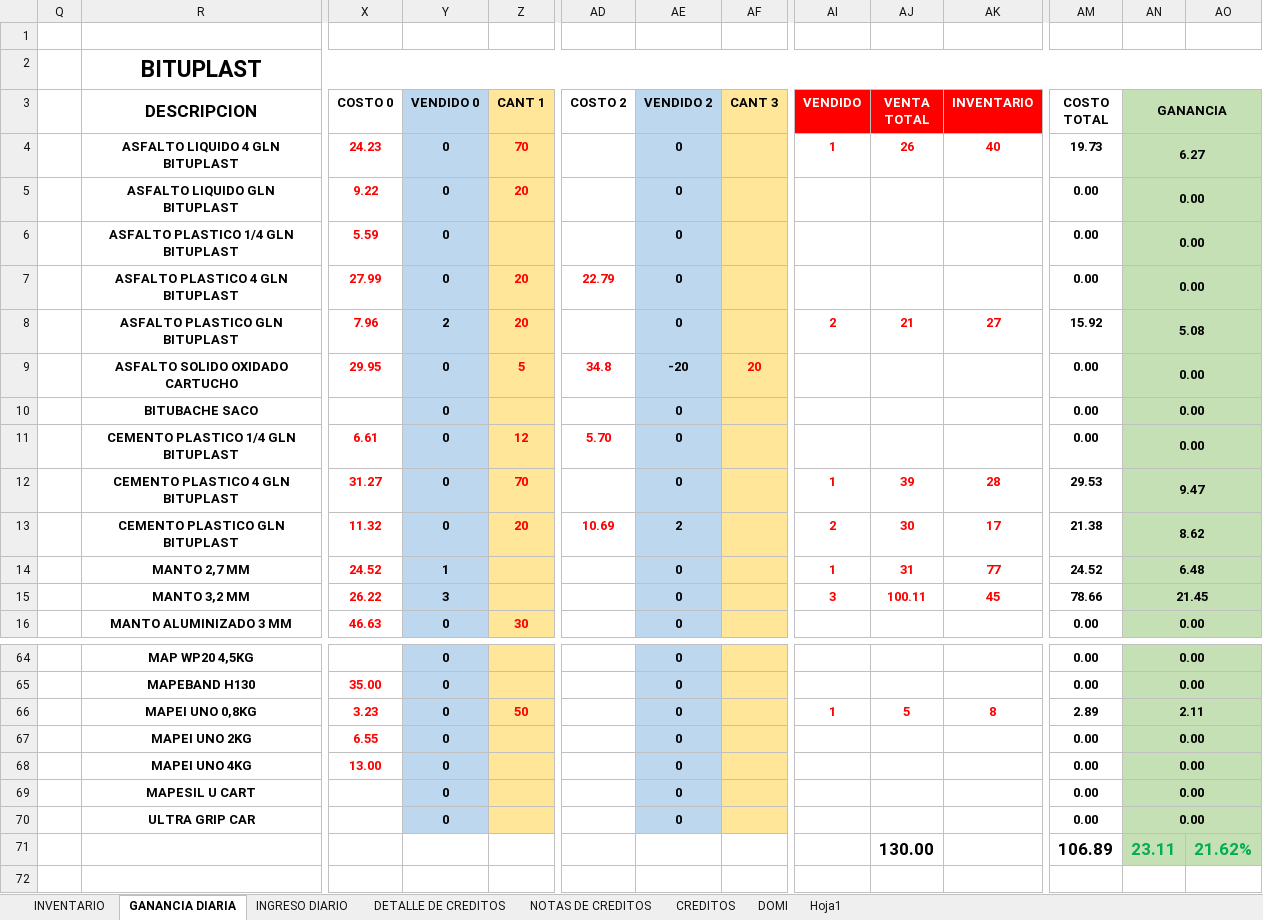
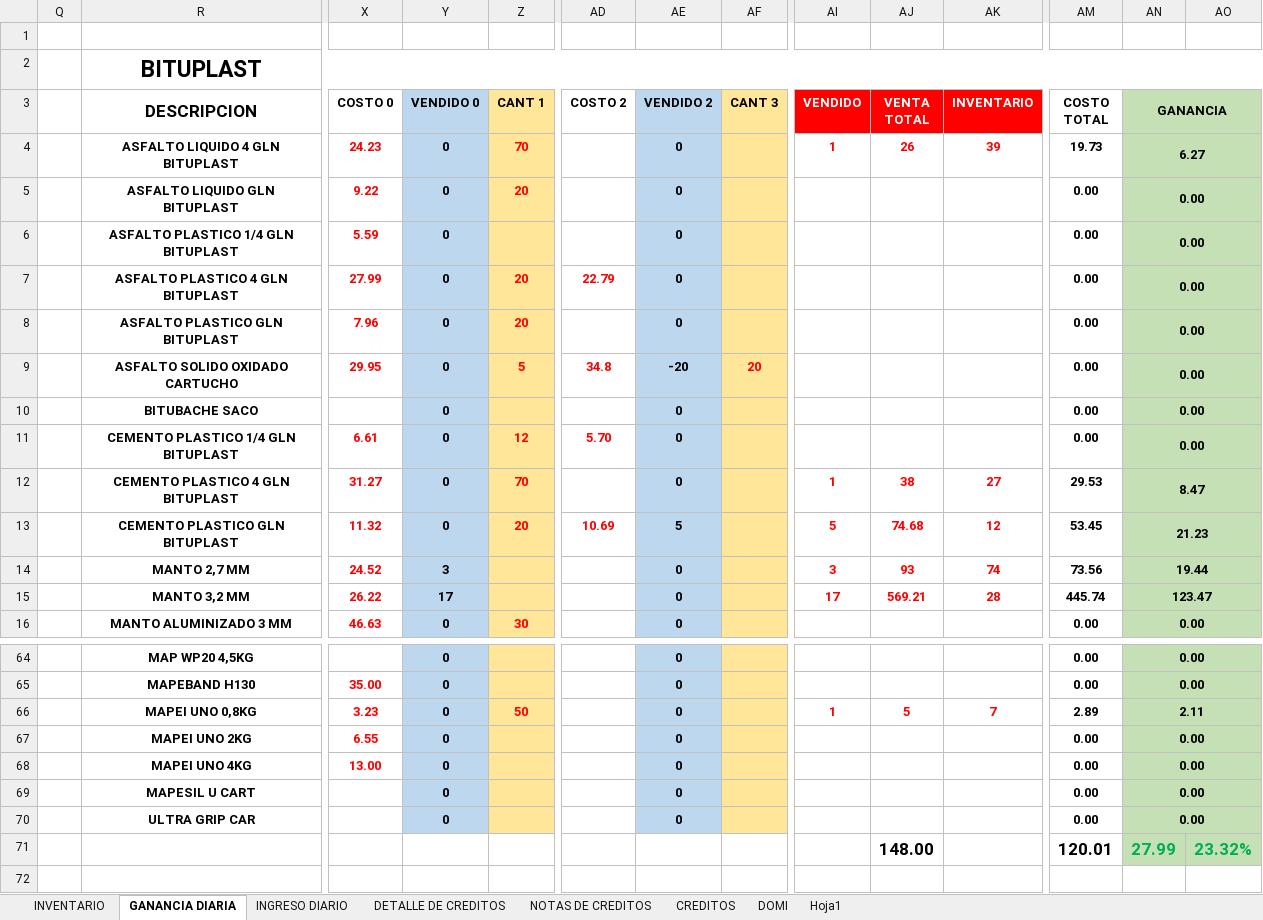
Before and after one commit to JPuente25/Proinca, an Excel workbook: LISTA DE PRODUCTOS PROINCA.xlsx, sheet GANANCIA DIARIA, drawn as a sheet; only a part is shown, gaps mark what is left out; values as stored, in another font and other column widths than the file's, no borders; removed rows and columns are numbered as before the commit, all else as after; rows hold the shown columns only; the diff covers the shown part only; the diff names each change by its address in the sheet, - before the commit and + after, or states it on an @@ line.

Commit message:
26-04-23

```diff
--- a/LISTA DE PRODUCTOS PROINCA.xlsx (sheet GANANCIA DIARIA)
+++ b/LISTA DE PRODUCTOS PROINCA.xlsx (sheet GANANCIA DIARIA)
-AK4 (INVENTARIO): 40
+AK4 (INVENTARIO): 39
-Y8 (VENDIDO 0): 2
+Y8 (VENDIDO 0): 0
-AI8 (VENDIDO): 2
+AI8 (VENDIDO): (empty)
-AJ8 (VENTA TOTAL): 21
+AJ8 (VENTA TOTAL): (empty)
-AK8 (INVENTARIO): 27
+AK8 (INVENTARIO): (empty)
-AM8 (COSTO TOTAL): 15.92
+AM8 (COSTO TOTAL): 0.00
-AN8 (GANANCIA): 5.08
+AN8 (GANANCIA): 0.00
-AJ12 (VENTA TOTAL): 39
+AJ12 (VENTA TOTAL): 38
-AK12 (INVENTARIO): 28
+AK12 (INVENTARIO): 27
-AN12 (GANANCIA): 9.47
+AN12 (GANANCIA): 8.47
-AE13 (VENDIDO 2): 2
+AE13 (VENDIDO 2): 5
-AI13 (VENDIDO): 2
+AI13 (VENDIDO): 5
-AJ13 (VENTA TOTAL): 30
+AJ13 (VENTA TOTAL): 74.68
-AK13 (INVENTARIO): 17
+AK13 (INVENTARIO): 12
-AM13 (COSTO TOTAL): 21.38
+AM13 (COSTO TOTAL): 53.45
-AN13 (GANANCIA): 8.62
+AN13 (GANANCIA): 21.23
-Y14 (VENDIDO 0): 1
+Y14 (VENDIDO 0): 3
-AI14 (VENDIDO): 1
+AI14 (VENDIDO): 3
-AJ14 (VENTA TOTAL): 31
+AJ14 (VENTA TOTAL): 93
-AK14 (INVENTARIO): 77
+AK14 (INVENTARIO): 74
-AM14 (COSTO TOTAL): 24.52
+AM14 (COSTO TOTAL): 73.56
-AN14 (GANANCIA): 6.48
+AN14 (GANANCIA): 19.44
-Y15 (VENDIDO 0): 3
+Y15 (VENDIDO 0): 17
-AI15 (VENDIDO): 3
+AI15 (VENDIDO): 17
-AJ15 (VENTA TOTAL): 100.11
+AJ15 (VENTA TOTAL): 569.21
-AK15 (INVENTARIO): 45
+AK15 (INVENTARIO): 28
-AM15 (COSTO TOTAL): 78.66
+AM15 (COSTO TOTAL): 445.74
-AN15 (GANANCIA): 21.45
+AN15 (GANANCIA): 123.47
-AK66 (INVENTARIO): 8
+AK66 (INVENTARIO): 7
-row 71:  |  |  |  |  |  |  |  |  | 130.00 |  | 106.89 | 23.11 | 21.62%
+row 71:  |  |  |  |  |  |  |  |  | 148.00 |  | 120.01 | 27.99 | 23.32%
```
Also changed, not shown: 9 added rows, 9 removed rows and 80 edited cells elsewhere in this sheet, sheet INGRESO DIARIO, formulas that keep their value.
